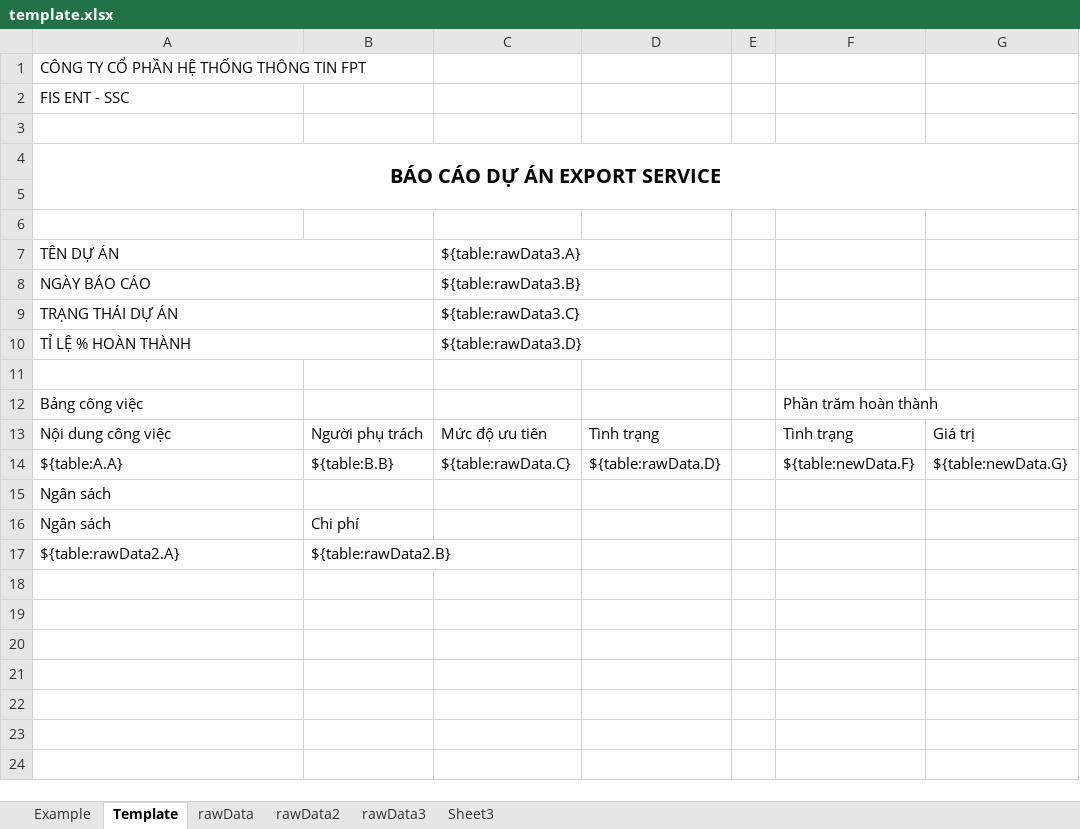
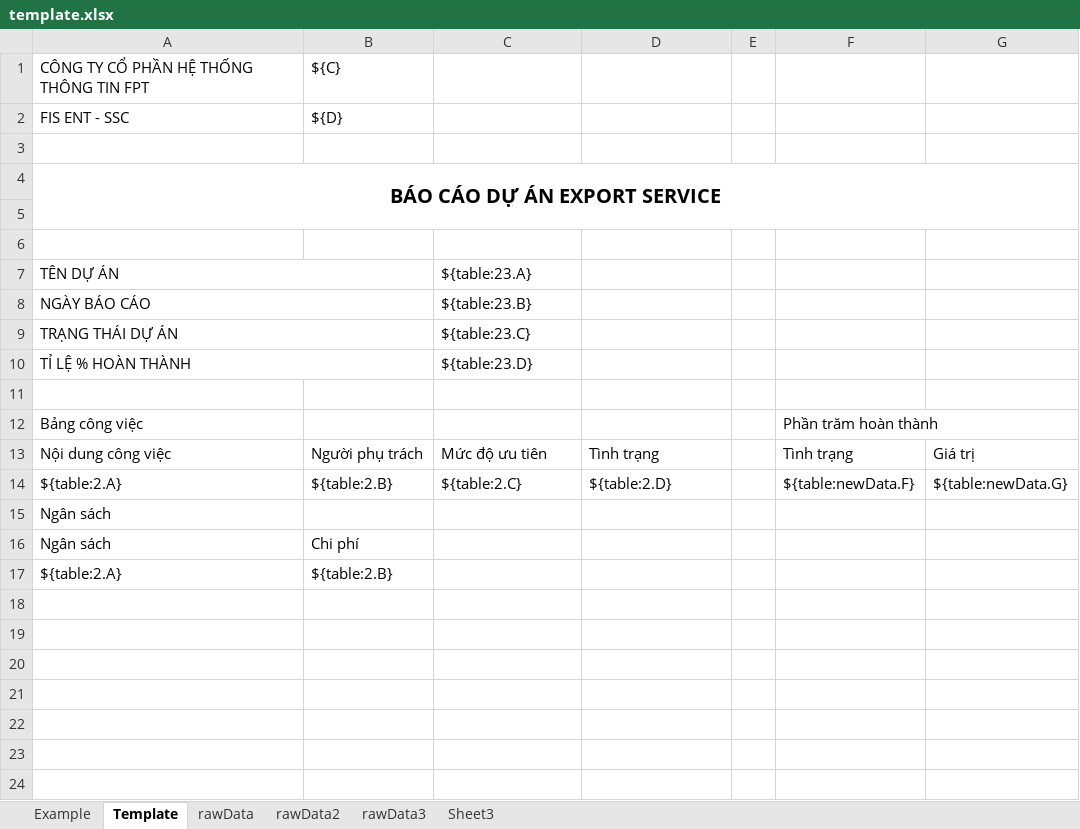
Before and after one commit to Fontete/xlsx-template, an Excel workbook: template.xlsx, sheet Template, drawn as a sheet; only a part is shown; values as stored, in another font and other column widths than the file's, no borders; charts and pictures and conditional formats and table styles not drawn; removed rows and columns are numbered as before the commit, all else as after; the diff names each change by its address in the sheet, - before the commit and + after, or states it on an @@ line.

Commit message:
mapping raw data file to get multiple sheets

```diff
--- a/template.xlsx (sheet Template)
+++ b/template.xlsx (sheet Template)
-B1: (empty)
+B1: ${C}
-B2: (empty)
+B2: ${D}
-C7: ${table:rawData3.A}
+C7: ${table:23.A}
-C8: ${table:rawData3.B}
+C8: ${table:23.B}
-C9: ${table:rawData3.C}
+C9: ${table:23.C}
-C10: ${table:rawData3.D}
+C10: ${table:23.D}
-A14: ${table:A.A}
+A14: ${table:2.A}
-B14: ${table:B.B}
+B14: ${table:2.B}
-C14: ${table:rawData.C}
+C14: ${table:2.C}
-D14: ${table:rawData.D}
+D14: ${table:2.D}
-row 17: ${table:rawData2.A} | ${table:rawData2.B}
+row 17: ${table:2.A} | ${table:2.B}
```
Also changed, not shown: sheet Sheet3, charts or pictures, 6 other files.
